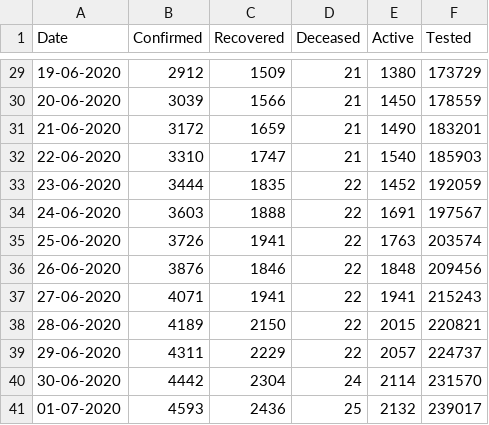
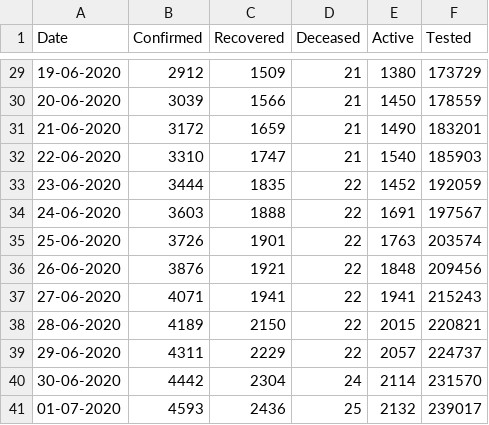
Before and after one commit to gokulrejith/COVID-Dashboard-1, a CSV file: KeralaData.csv, drawn as a sheet; only a part is shown, gaps mark what is left out.

Commit message:
Update KeralaData.csv

```diff
--- a/KeralaData.csv
+++ b/KeralaData.csv
@@ -34,4 +34,4 @@
 24-06-2020,3603,1888,22,1691,197567
-25-06-2020,3726,1941,22,1763,203574
-26-06-2020,3876,1846,22,1848,209456
+25-06-2020,3726,1901,22,1763,203574
+26-06-2020,3876,1921,22,1848,209456
 27-06-2020,4071,1941,22,1941,215243
```
